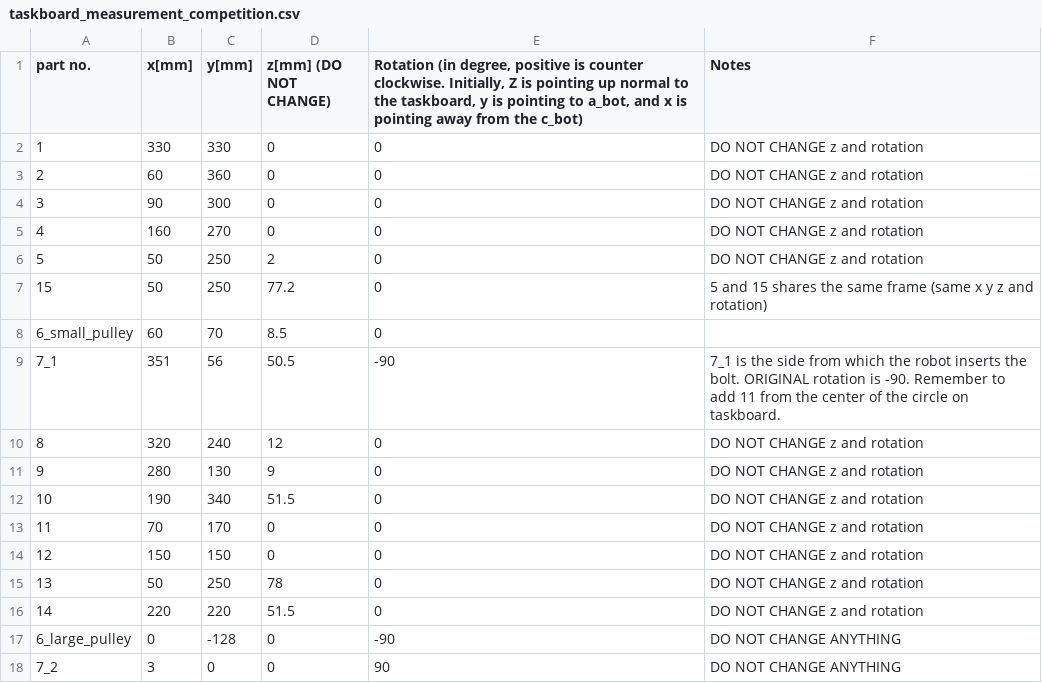
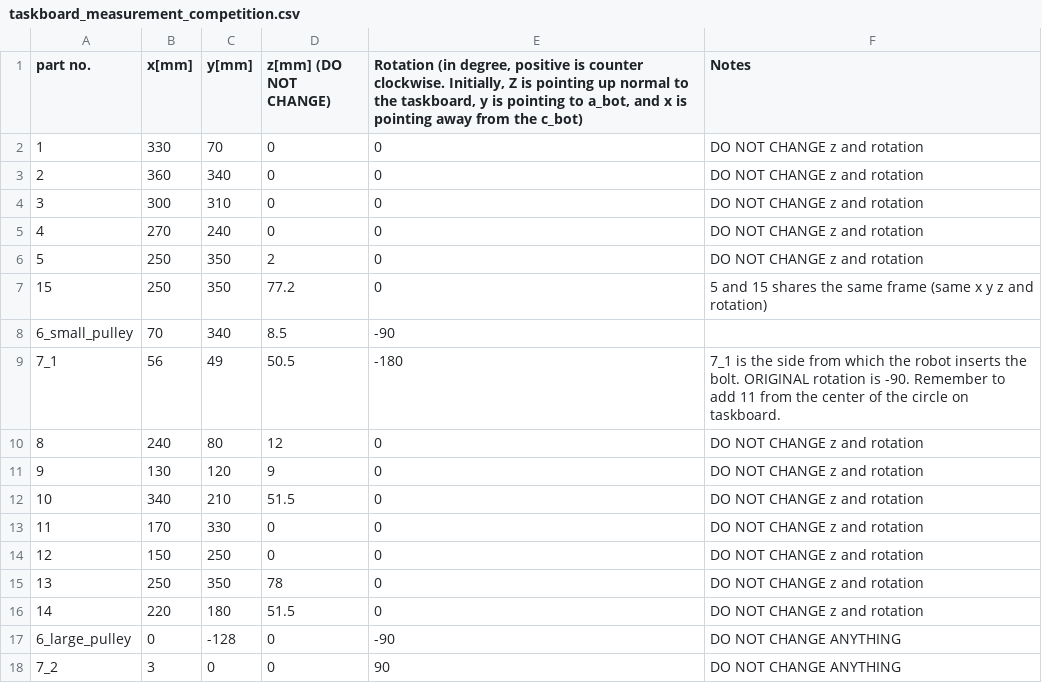
Before and after one commit to Automation-Research-Team/aist_robotiq, a CSV file: o2as_scene_description/urdf/templates/taskboard_measurement_competition.csv, drawn as a sheet.

Commit message:
Finalise and check taskboard competition layout. need to generate!

```diff
--- a/o2as_scene_description/urdf/templates/taskboard_measurement_competition.csv
+++ b/o2as_scene_description/urdf/templates/taskboard_measurement_competition.csv
@@ -1,17 +1,17 @@
 part no.,x[mm],y[mm],z[mm] (DO NOT CHANGE),"Rotation (in degree, positive is counter clockwise. Initially, Z is pointing up normal to the taskboard, y is pointing to a_bot, and x is pointing away from the c_bot)",Notes
-1,330,330,0,0,DO NOT CHANGE z and rotation
-2,60,360,0,0,DO NOT CHANGE z and rotation
-3,90,300,0,0,DO NOT CHANGE z and rotation
-4,160,270,0,0,DO NOT CHANGE z and rotation
-5,50,250,2,0,DO NOT CHANGE z and rotation
-15,50,250,77.2,0,5 and 15 shares the same frame (same x y z and rotation)
-6_small_pulley,60,70,8.5,0,
-7_1,351,56,50.5,-90,7_1 is the side from which the robot  inserts the bolt. ORIGINAL rotation is -90. Remember to add 11 from the center of the circle on taskboard.
-8,320,240,12,0,DO NOT CHANGE z and rotation
-9,280,130,9,0,DO NOT CHANGE z and rotation
-10,190,340,51.5,0,DO NOT CHANGE z and rotation
-11,70,170,0,0,DO NOT CHANGE z and rotation
-12,150,150,0,0,DO NOT CHANGE z and rotation
-13,50,250,78,0,DO NOT CHANGE z and rotation
-14,220,220,51.5,0,DO NOT CHANGE z and rotation
+1,330,70,0,0,DO NOT CHANGE z and rotation
+2,360,340,0,0,DO NOT CHANGE z and rotation
+3,300,310,0,0,DO NOT CHANGE z and rotation
+4,270,240,0,0,DO NOT CHANGE z and rotation
+5,250,350,2,0,DO NOT CHANGE z and rotation
+15,250,350,77.2,0,5 and 15 shares the same frame (same x y z and rotation)
+6_small_pulley,70,340,8.5,-90,
+7_1,56,49,50.5,-180,7_1 is the side from which the robot  inserts the bolt. ORIGINAL rotation is -90. Remember to add 11 from the center of the circle on taskboard.
+8,240,80,12,0,DO NOT CHANGE z and rotation
+9,130,120,9,0,DO NOT CHANGE z and rotation
+10,340,210,51.5,0,DO NOT CHANGE z and rotation
+11,170,330,0,0,DO NOT CHANGE z and rotation
+12,150,250,0,0,DO NOT CHANGE z and rotation
+13,250,350,78,0,DO NOT CHANGE z and rotation
+14,220,180,51.5,0,DO NOT CHANGE z and rotation
 6_large_pulley,0,-128,0,-90,DO NOT CHANGE ANYTHING
```
Also changed, not shown: 1 other file.
